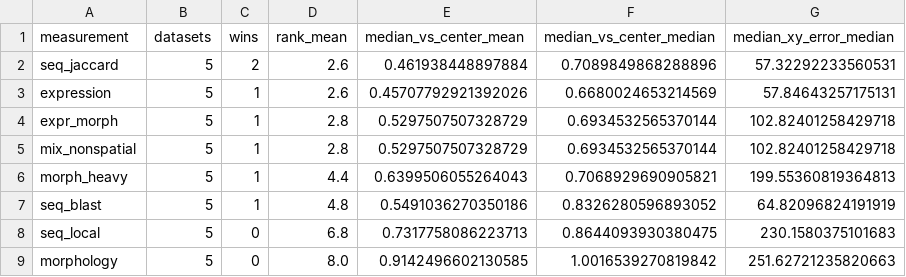
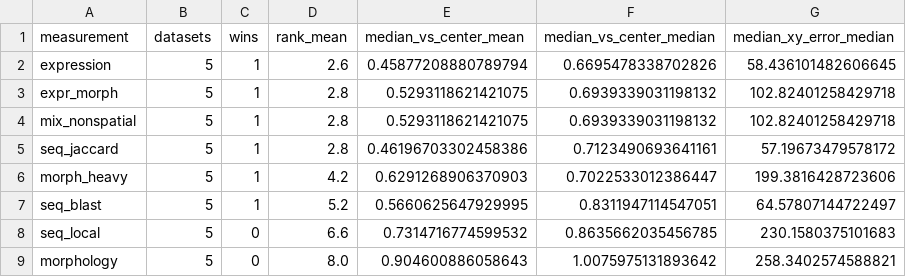
Before and after one commit to StarStrucken/bioinformatics, a CSV file: outputs/bench_xy_summary.csv, drawn as a sheet.

```diff
--- a/outputs/bench_xy_summary.csv
+++ b/outputs/bench_xy_summary.csv
@@ -1,9 +1,9 @@
 measurement,datasets,wins,rank_mean,median_vs_center_mean,median_vs_center_median,median_xy_error_median
-seq_jaccard,5,2,2.6,0.461938448897884,0.7089849868288896,57.32292233560531
-expression,5,1,2.6,0.45707792921392026,0.6680024653214569,57.84643257175131
-expr_morph,5,1,2.8,0.5297507507328729,0.6934532565370144,102.82401258429718
-mix_nonspatial,5,1,2.8,0.5297507507328729,0.6934532565370144,102.82401258429718
-morph_heavy,5,1,4.4,0.6399506055264043,0.7068929690905821,199.55360819364813
-seq_blast,5,1,4.8,0.5491036270350186,0.8326280596893052,64.82096824191919
-seq_local,5,0,6.8,0.7317758086223713,0.8644093930380475,230.1580375101683
-morphology,5,0,8.0,0.9142496602130585,1.0016539270819842,251.62721235820663
+expression,5,1,2.6,0.45877208880789794,0.6695478338702826,58.436101482606645
+expr_morph,5,1,2.8,0.5293118621421075,0.6939339031198132,102.82401258429718
+mix_nonspatial,5,1,2.8,0.5293118621421075,0.6939339031198132,102.82401258429718
+seq_jaccard,5,1,2.8,0.46196703302458386,0.7123490693641161,57.19673479578172
+morph_heavy,5,1,4.2,0.6291268906370903,0.7022533012386447,199.3816428723606
+seq_blast,5,1,5.2,0.5660625647929995,0.8311947114547051,64.57807144722497
+seq_local,5,0,6.6,0.7314716774599532,0.8635662035456785,230.1580375101683
+morphology,5,0,8.0,0.904600886058643,1.0075975131893642,258.3402574588821
```
Also changed, not shown: outputs/bench_xy_all.csv, outputs/bench_xy_best.csv, 13 other files.
